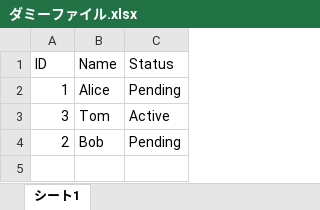
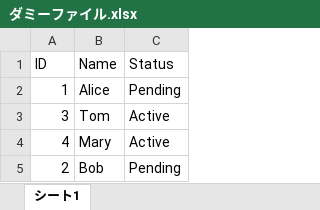
Before and after one commit to ajald24/it-controls-management, an Excel workbook: ダミーファイル.xlsx, sheet シート1, drawn as a sheet; values as stored, in another font and other column widths than the file's, no borders; the diff names each change by its address in the sheet, - before the commit and + after, or states it on an @@ line.

Commit message:
Excel行追加

```diff
--- a/ダミーファイル.xlsx (sheet シート1)
+++ b/ダミーファイル.xlsx (sheet シート1)
+row 4: 4 | Mary | Active
```
